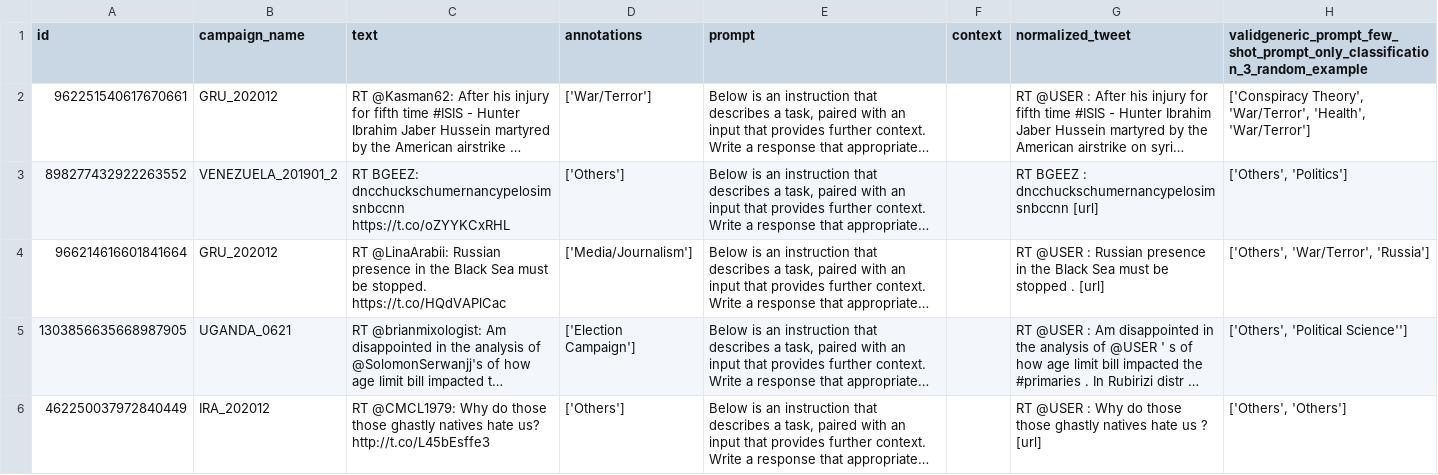
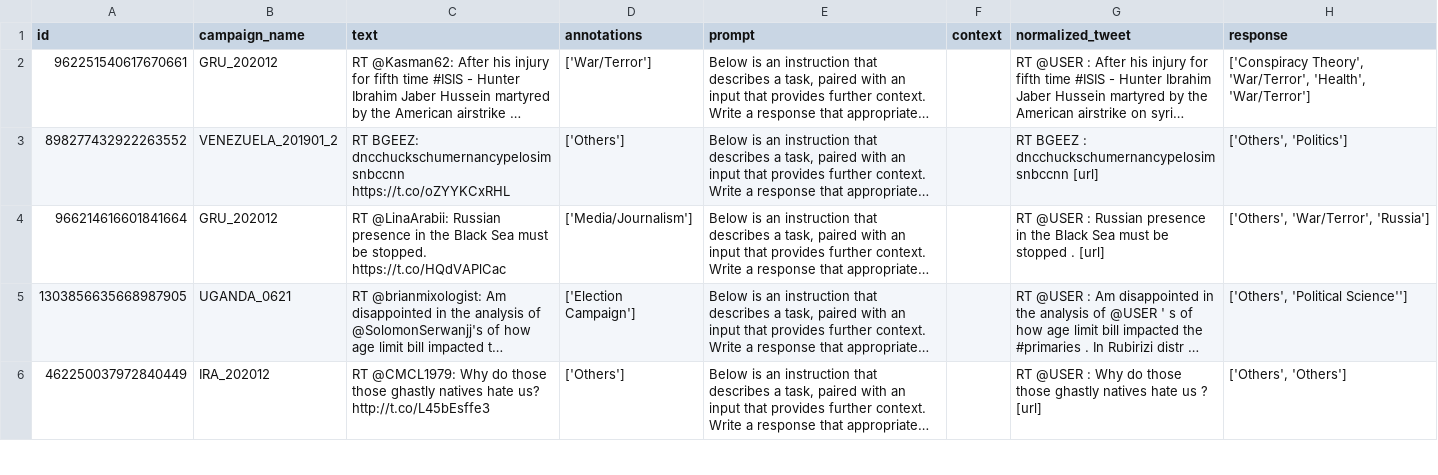
Before and after one commit to BrunoKreiner/ip6-twitter-disinformation, a CSV file: data/vicuna_4bit/lora/generic_prompt_few_shot_prompt_only_classification_3_random_example/valid_generic_test_0 copy.csv, drawn as a sheet; only a part is shown; long unchanged cells end in …; the diff names each change by its address in the sheet, - before the commit and + after, or states it on an @@ line.

Commit message:
rename response column of multilabel tests, add fbeta score to streamlit, refactor 006_binary_llm_testing.ipynb to utils/prompt_utils.py

```diff
--- a/data/vicuna_4bit/lora/generic_prompt_few_shot_prompt_only_classification_3_random_example/valid_generic_test_0 copy.csv
+++ b/data/vicuna_4bit/lora/generic_prompt_few_shot_prompt_only_classification_3_random_example/valid_generic_test_0 copy.csv
-H1: validgeneric_prompt_few_shot_prompt_only_classification_3_random_example
+H1: response
```
Also changed, not shown: data/vicuna_4bit/lora/binary_education_v01/test_generic_test_0.csv, data/vicuna_4bit/lora/binary_election_v01/test_generic_test_0.csv, 21 other files.
